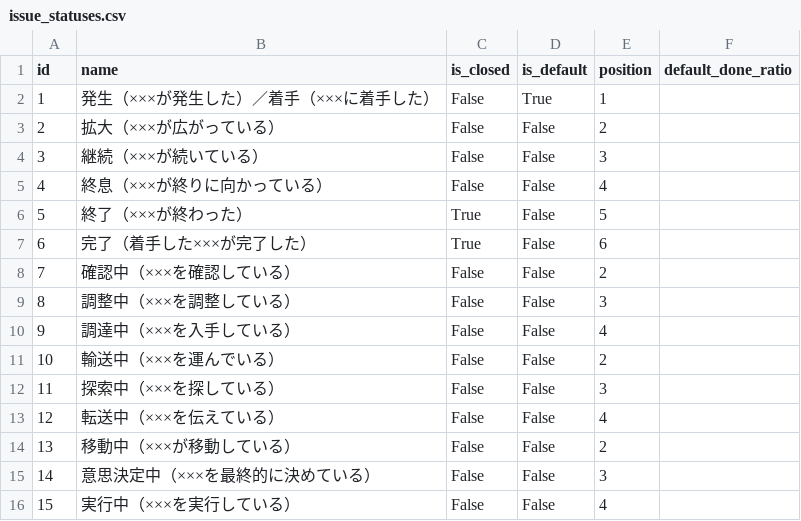
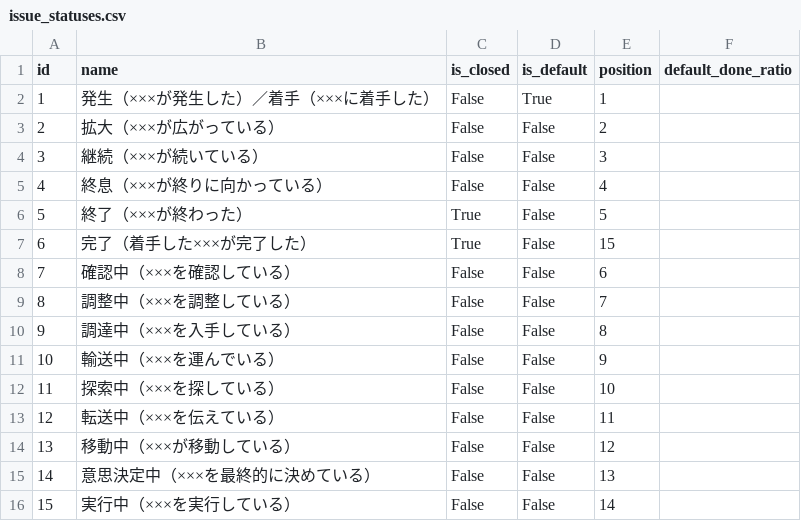
Before and after one commit to LGDIS/LGDIS, a CSV file: plugins/lgdis/db/seeds/issue_statuses.csv, drawn as a sheet.

Commit message:
Update issue_statuses.csv(modify position column)

```diff
--- a/plugins/lgdis/db/seeds/issue_statuses.csv
+++ b/plugins/lgdis/db/seeds/issue_statuses.csv
@@ -6,11 +6,11 @@
 5,"終了（×××が終わった）",True,False,5,
-6,"完了（着手した×××が完了した）",True,False,6,
-7,"確認中（×××を確認している）",False,False,2,
-8,"調整中（×××を調整している）",False,False,3,
-9,"調達中（×××を入手している）",False,False,4,
-10,"輸送中（×××を運んでいる）",False,False,2,
-11,"探索中（×××を探している）",False,False,3,
-12,"転送中（×××を伝えている）",False,False,4,
-13,"移動中（×××が移動している）",False,False,2,
-14,"意思決定中（×××を最終的に決めている）",False,False,3,
-15,"実行中（×××を実行している）",False,False,4,
+6,"完了（着手した×××が完了した）",True,False,15,
+7,"確認中（×××を確認している）",False,False,6,
+8,"調整中（×××を調整している）",False,False,7,
+9,"調達中（×××を入手している）",False,False,8,
+10,"輸送中（×××を運んでいる）",False,False,9,
+11,"探索中（×××を探している）",False,False,10,
+12,"転送中（×××を伝えている）",False,False,11,
+13,"移動中（×××が移動している）",False,False,12,
+14,"意思決定中（×××を最終的に決めている）",False,False,13,
+15,"実行中（×××を実行している）",False,False,14,
```
